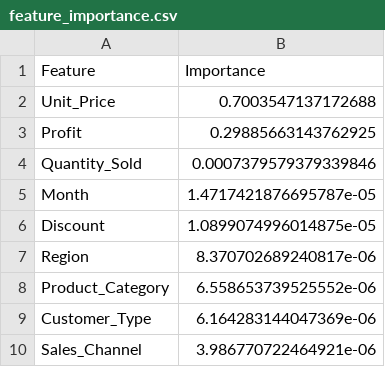
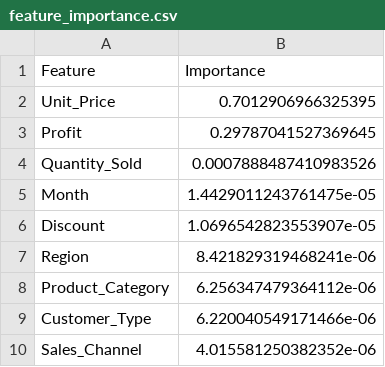
Before and after one commit to Sanjay34598/Business-analytics, a CSV file: ml/data/processed/feature_importance.csv, drawn as a sheet.

Commit message:
feat: initialize analysis data configurations and store new processing metrics

```diff
--- a/ml/data/processed/feature_importance.csv
+++ b/ml/data/processed/feature_importance.csv
@@ -1,10 +1,10 @@
 Feature,Importance
-Unit_Price,0.7003547137172688
-Profit,0.29885663143762925
-Quantity_Sold,0.0007379579379339846
-Month,1.4717421876695787e-05
-Discount,1.0899074996014875e-05
-Region,8.370702689240817e-06
-Product_Category,6.558653739525552e-06
-Customer_Type,6.164283144047369e-06
-Sales_Channel,3.986770722464921e-06
+Unit_Price,0.7012906966325395
+Profit,0.29787041527369645
+Quantity_Sold,0.0007888487410983526
+Month,1.4429011243761475e-05
+Discount,1.0696542823553907e-05
+Region,8.421829319468241e-06
+Product_Category,6.256347479364112e-06
+Customer_Type,6.220040549171466e-06
+Sales_Channel,4.015581250382352e-06
```
Also changed, not shown: 3 other files.
